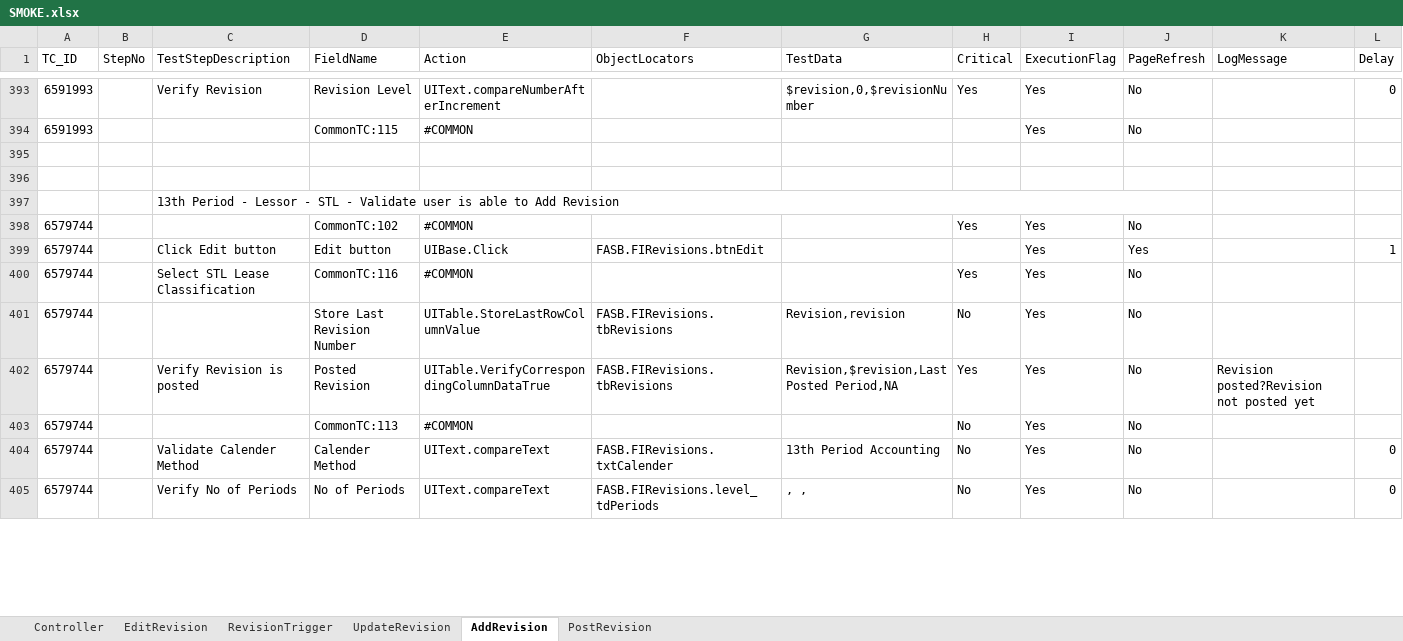
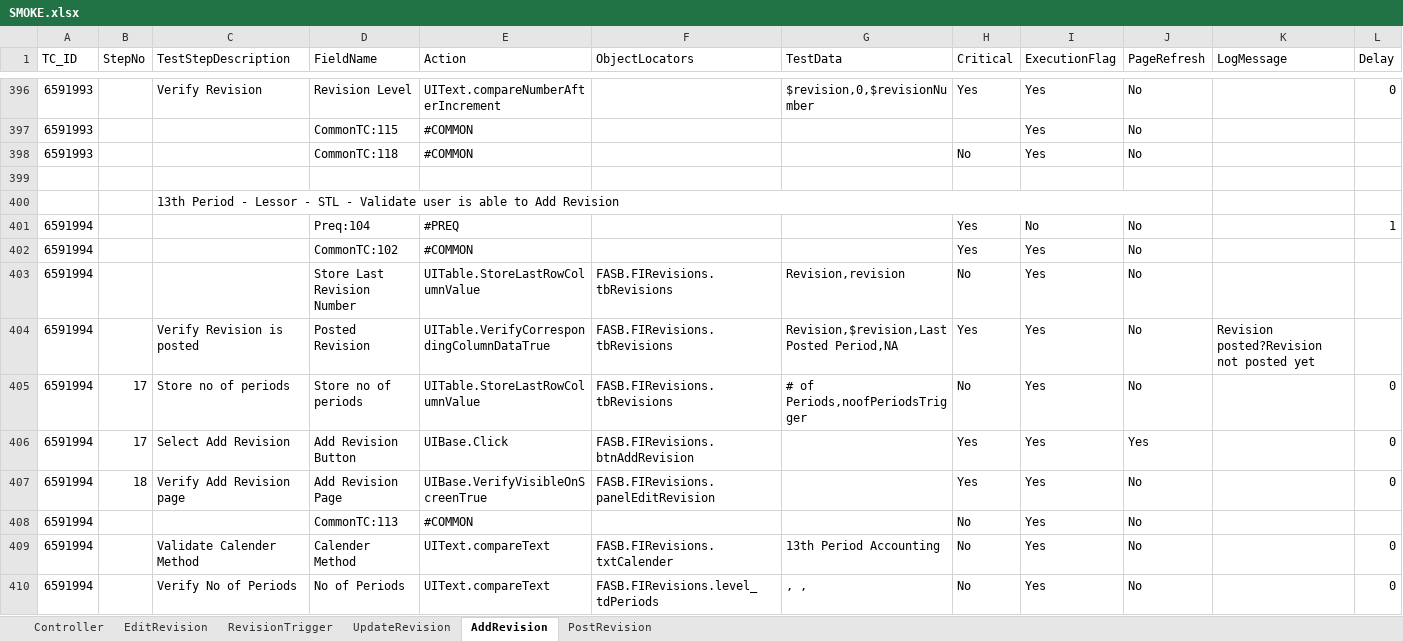
Before and after one commit to shahriarkamal-dsi/AMT-TestFrameWork, an Excel workbook: src/main/resources/modules/SMOKE.xlsx, sheet AddRevision, drawn as a sheet; only a part is shown, gaps mark what is left out; values as stored, in another font and other column widths than the file's, no cell formats; conditional formats not drawn; removed rows and columns are numbered as before the commit, all else as after; the diff covers the shown part only; the diff names each change by its address in the sheet, - before the commit and + after, or states it on an @@ line.

```diff
--- a/src/main/resources/modules/SMOKE.xlsx (sheet AddRevision)
+++ b/src/main/resources/modules/SMOKE.xlsx (sheet AddRevision)
-row 398: (empty)
+row 398: 6591993 |  |  | CommonTC:118 | #COMMON |  |  | No | Yes | No
+row 401: 6591994 |  |  | Preq:104 | #PREQ |  |  | Yes | No | No |  | 1
-A402 (TC_ID): 6579744
+A402 (TC_ID): 6591994
-row 399: 6579744 |  | Click Edit button | Edit button | UIBase.Click | FASB.FIRevisions.btnEdit |  |  | Yes | Yes |  | 1
-row 400: 6579744 |  | Select STL Lease Classification | CommonTC:116 | #COMMON |  |  | Yes | Yes | No
-A403:A404 (TC_ID): 6579744
+A403:A404 (TC_ID): 6591994
+row 405: 6591994 | 17 | Store no of periods | Store no of periods | UITable.StoreLastRowColumnValue | FASB.FIRevisions.tbRevisions | # of Periods,noofPeriodsTrigger | No | Yes | No |  | 0
+row 406: 6591994 | 17 | Select Add Revision | Add Revision Button | UIBase.Click | FASB.FIRevisions.btnAddRevision |  | Yes | Yes | Yes |  | 0
+row 407: 6591994 | 18 | Verify Add Revision page | Add Revision Page | UIBase.VerifyVisibleOnScreenTrue | FASB.FIRevisions.panelEditRevision |  | Yes | Yes | No |  | 0
-A408:A410 (TC_ID): 6579744
+A408:A410 (TC_ID): 6591994
```
Also changed, not shown: 49 added rows, 40 removed rows and 161 edited cells elsewhere in this sheet, sheet Controller, cell formats, src/main/resources/dataCreate/DataCreate.xlsx, src/main/resources/modules/CommonTC.xlsx, 7 other files.
